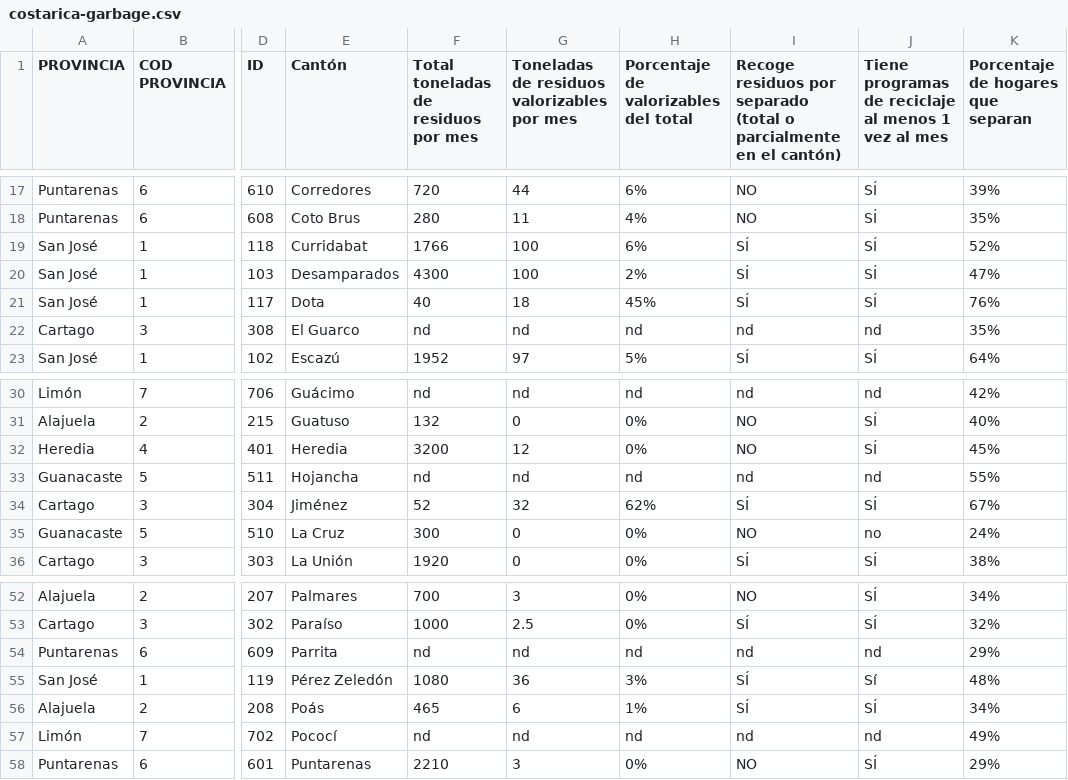
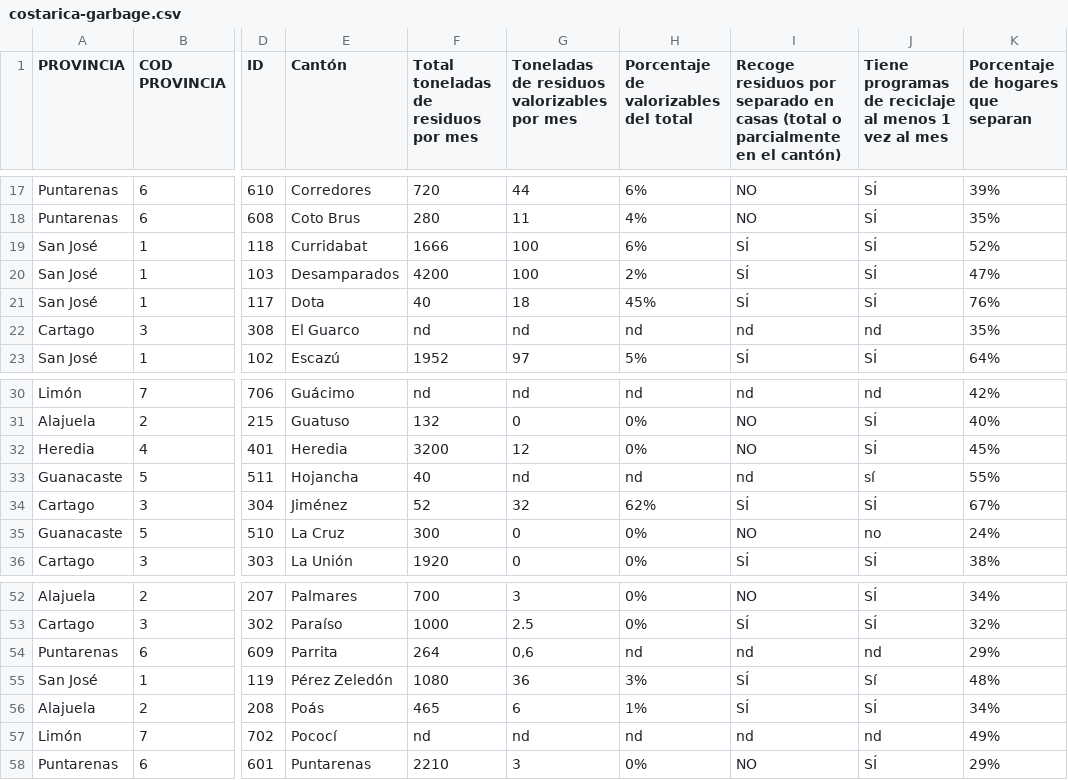
Before and after one commit to investigacion/reciclaje, a CSV file: lib/data/costarica-garbage.csv, drawn as a sheet; only a part is shown, gaps mark what is left out; the diff names each change by its address in the sheet, - before the commit and + after, or states it on an @@ line.

Commit message:
Update data

```diff
--- a/lib/data/costarica-garbage.csv
+++ b/lib/data/costarica-garbage.csv
-I1: …por separado (total o…
+I1: …por separado en casas (total o…
-F19: 1766
+F19: 1666
-F20: 4300
+F20: 4200
-F33: nd
+F33: 40
-J33: nd
+J33: sí
-F54: nd
+F54: 264
-G54: nd
+G54: 0,6
```
Also changed, not shown: 1 other file.
